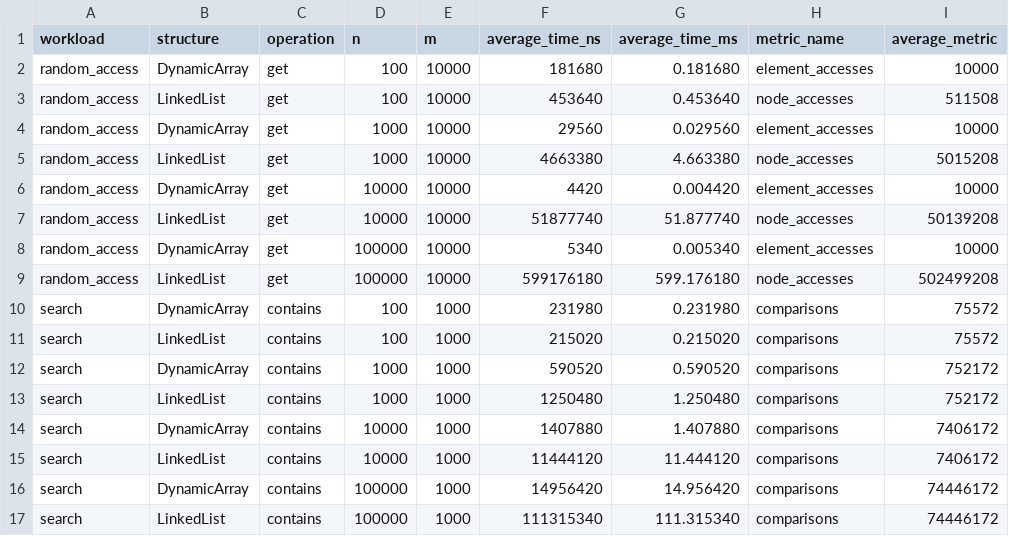
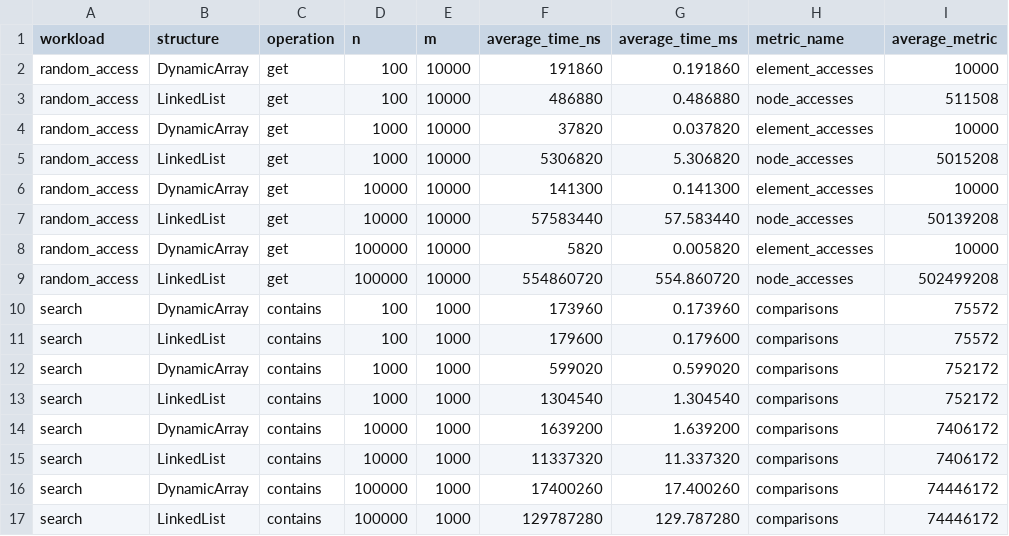
Before and after one commit to Mikosh001/DAA---Assignment-2, a CSV file: results/tables/results.csv, drawn as a sheet; only a part is shown; the diff covers the shown part only; the diff names each change by its address in the sheet, - before the commit and + after, or states it on an @@ line.

```diff
--- a/results/tables/results.csv
+++ b/results/tables/results.csv
-F2 (average_time_ns): 181680
+F2 (average_time_ns): 191860
-G2 (average_time_ms): 0.181680
+G2 (average_time_ms): 0.191860
-F3 (average_time_ns): 453640
+F3 (average_time_ns): 486880
-G3 (average_time_ms): 0.453640
+G3 (average_time_ms): 0.486880
-F4 (average_time_ns): 29560
+F4 (average_time_ns): 37820
-G4 (average_time_ms): 0.029560
+G4 (average_time_ms): 0.037820
-F5 (average_time_ns): 4663380
+F5 (average_time_ns): 5306820
-G5 (average_time_ms): 4.663380
+G5 (average_time_ms): 5.306820
-F6 (average_time_ns): 4420
+F6 (average_time_ns): 141300
-G6 (average_time_ms): 0.004420
+G6 (average_time_ms): 0.141300
-F7 (average_time_ns): 51877740
+F7 (average_time_ns): 57583440
-G7 (average_time_ms): 51.877740
+G7 (average_time_ms): 57.583440
-F8 (average_time_ns): 5340
+F8 (average_time_ns): 5820
-G8 (average_time_ms): 0.005340
+G8 (average_time_ms): 0.005820
-F9 (average_time_ns): 599176180
+F9 (average_time_ns): 554860720
-G9 (average_time_ms): 599.176180
+G9 (average_time_ms): 554.860720
-F10 (average_time_ns): 231980
+F10 (average_time_ns): 173960
-G10 (average_time_ms): 0.231980
+G10 (average_time_ms): 0.173960
-F11 (average_time_ns): 215020
+F11 (average_time_ns): 179600
-G11 (average_time_ms): 0.215020
+G11 (average_time_ms): 0.179600
-F12 (average_time_ns): 590520
+F12 (average_time_ns): 599020
-G12 (average_time_ms): 0.590520
+G12 (average_time_ms): 0.599020
-F13 (average_time_ns): 1250480
+F13 (average_time_ns): 1304540
-G13 (average_time_ms): 1.250480
+G13 (average_time_ms): 1.304540
-F14 (average_time_ns): 1407880
+F14 (average_time_ns): 1639200
-G14 (average_time_ms): 1.407880
+G14 (average_time_ms): 1.639200
-F15 (average_time_ns): 11444120
+F15 (average_time_ns): 11337320
-G15 (average_time_ms): 11.444120
+G15 (average_time_ms): 11.337320
-F16 (average_time_ns): 14956420
+F16 (average_time_ns): 17400260
-G16 (average_time_ms): 14.956420
+G16 (average_time_ms): 17.400260
-F17 (average_time_ns): 111315340
+F17 (average_time_ns): 129787280
-G17 (average_time_ms): 111.315340
+G17 (average_time_ms): 129.787280
```
Also changed, not shown: 80 edited cells elsewhere in this file, 5 other files.
